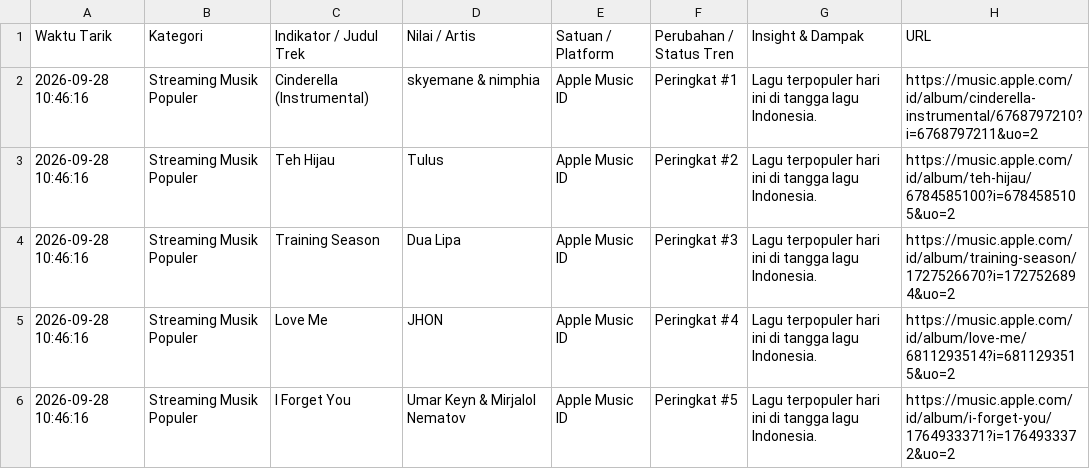
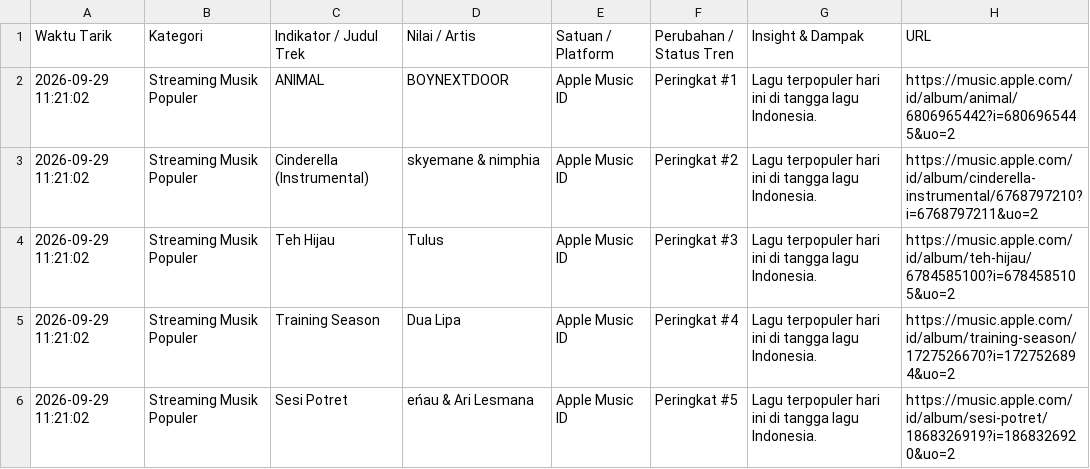
Before and after one commit to adammadden13-oss/indonesian-media-pulse, a CSV file: ekonomi_audio.csv, drawn as a sheet.

```diff
--- a/ekonomi_audio.csv
+++ b/ekonomi_audio.csv
@@ -1,6 +1,6 @@
 Waktu Tarik,Kategori,Indikator / Judul Trek,Nilai / Artis,Satuan / Platform,Perubahan / Status Tren,Insight & Dampak,URL
-2026-09-28 10:46:16,Streaming Musik Populer,Cinderella (Instrumental),skyemane & nimphia,Apple Music ID,Peringkat #1,Lagu terpopuler hari ini di tangga lagu Indonesia.,https://music.apple.com/id/album/cinderella-instrumental/6768797210?i=6768797211&uo=2
-2026-09-28 10:46:16,Streaming Musik Populer,Teh Hijau,Tulus,Apple Music ID,Peringkat #2,Lagu terpopuler hari ini di tangga lagu Indonesia.,https://music.apple.com/id/album/teh-hijau/6784585100?i=6784585105&uo=2
-2026-09-28 10:46:16,Streaming Musik Populer,Training Season,Dua Lipa,Apple Music ID,Peringkat #3,Lagu terpopuler hari ini di tangga lagu Indonesia.,https://music.apple.com/id/album/training-season/1727526670?i=1727526894&uo=2
-2026-09-28 10:46:16,Streaming Musik Populer,Love Me,JHON,Apple Music ID,Peringkat #4,Lagu terpopuler hari ini di tangga lagu Indonesia.,https://music.apple.com/id/album/love-me/6811293514?i=6811293515&uo=2
-2026-09-28 10:46:16,Streaming Musik Populer,I Forget You,Umar Keyn & Mirjalol Nematov,Apple Music ID,Peringkat #5,Lagu terpopuler hari ini di tangga lagu Indonesia.,https://music.apple.com/id/album/i-forget-you/1764933371?i=1764933372&uo=2
+2026-09-29 11:21:02,Streaming Musik Populer,ANIMAL,BOYNEXTDOOR,Apple Music ID,Peringkat #1,Lagu terpopuler hari ini di tangga lagu Indonesia.,https://music.apple.com/id/album/animal/6806965442?i=6806965445&uo=2
+2026-09-29 11:21:02,Streaming Musik Populer,Cinderella (Instrumental),skyemane & nimphia,Apple Music ID,Peringkat #2,Lagu terpopuler hari ini di tangga lagu Indonesia.,https://music.apple.com/id/album/cinderella-instrumental/6768797210?i=6768797211&uo=2
+2026-09-29 11:21:02,Streaming Musik Populer,Teh Hijau,Tulus,Apple Music ID,Peringkat #3,Lagu terpopuler hari ini di tangga lagu Indonesia.,https://music.apple.com/id/album/teh-hijau/6784585100?i=6784585105&uo=2
+2026-09-29 11:21:02,Streaming Musik Populer,Training Season,Dua Lipa,Apple Music ID,Peringkat #4,Lagu terpopuler hari ini di tangga lagu Indonesia.,https://music.apple.com/id/album/training-season/1727526670?i=1727526894&uo=2
+2026-09-29 11:21:02,Streaming Musik Populer,Sesi Potret,eńau & Ari Lesmana,Apple Music ID,Peringkat #5,Lagu terpopuler hari ini di tangga lagu Indonesia.,https://music.apple.com/id/album/sesi-potret/1868326919?i=1868326920&uo=2
```
Also changed, not shown: berita_terkini.csv, berita_trending.csv, 4 other files.
